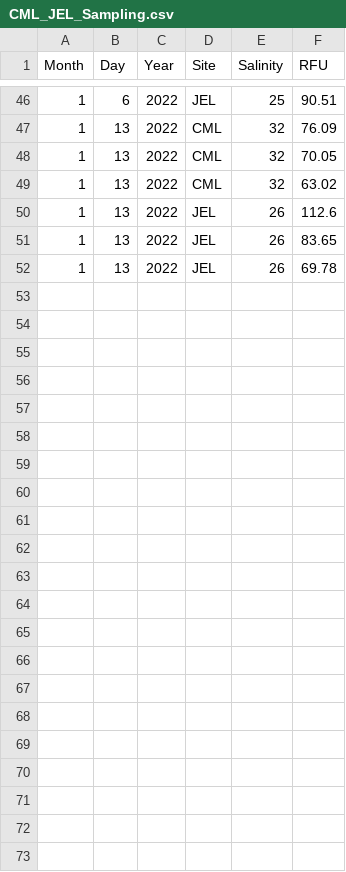
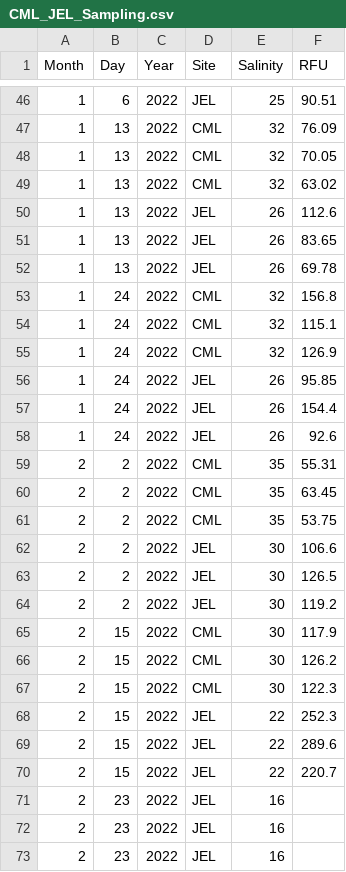
Before and after one commit to Tawinter/Phyto-Thesis, a CSV file: CML_JEL_Sampling.csv, drawn as a sheet; only a part is shown, gaps mark what is left out; the diff names each change by its address in the sheet, - before the commit and + after, or states it on an @@ line.

```diff
--- a/CML_JEL_Sampling.csv
+++ b/CML_JEL_Sampling.csv
+row 53: 1 | 24 | 2022 | CML | 32 | 156.8
+row 54: 1 | 24 | 2022 | CML | 32 | 115.1
+row 55: 1 | 24 | 2022 | CML | 32 | 126.9
+row 56: 1 | 24 | 2022 | JEL | 26 | 95.85
+row 57: 1 | 24 | 2022 | JEL | 26 | 154.4
+row 58: 1 | 24 | 2022 | JEL | 26 | 92.6
+row 59: 2 | 2 | 2022 | CML | 35 | 55.31
+row 60: 2 | 2 | 2022 | CML | 35 | 63.45
+row 61: 2 | 2 | 2022 | CML | 35 | 53.75
+row 62: 2 | 2 | 2022 | JEL | 30 | 106.6
+row 63: 2 | 2 | 2022 | JEL | 30 | 126.5
+row 64: 2 | 2 | 2022 | JEL | 30 | 119.2
+row 65: 2 | 15 | 2022 | CML | 30 | 117.9
+row 66: 2 | 15 | 2022 | CML | 30 | 126.2
+row 67: 2 | 15 | 2022 | CML | 30 | 122.3
+row 68: 2 | 15 | 2022 | JEL | 22 | 252.3
+row 69: 2 | 15 | 2022 | JEL | 22 | 289.6
+row 70: 2 | 15 | 2022 | JEL | 22 | 220.7
+row 71: 2 | 23 | 2022 | JEL | 16
+row 72: 2 | 23 | 2022 | JEL | 16
+row 73: 2 | 23 | 2022 | JEL | 16
```
Also changed, not shown: R_HHHR2.csv, R_UNH_Pier.csv.
